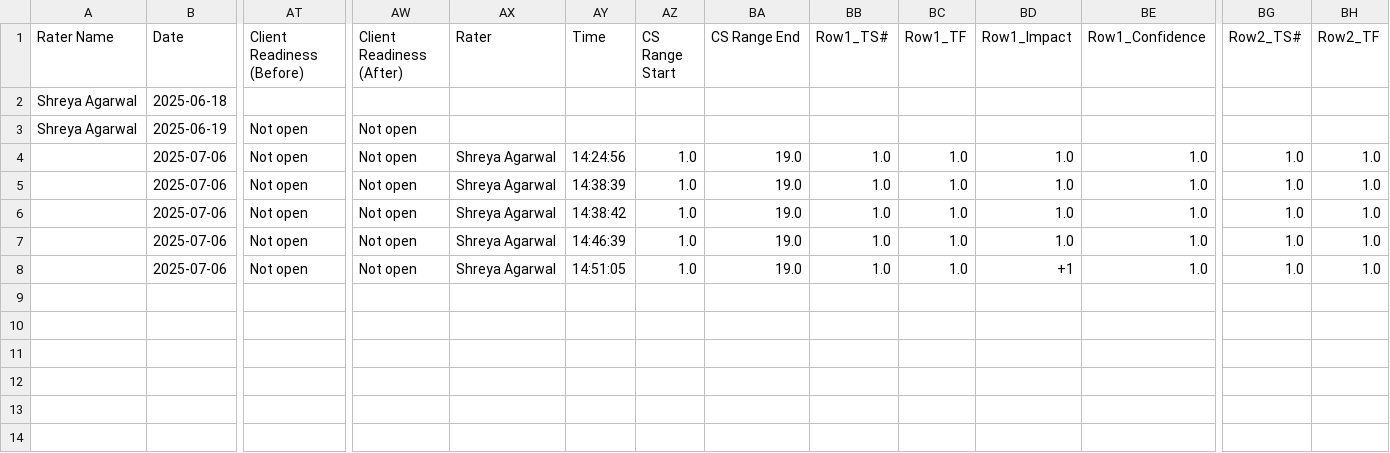
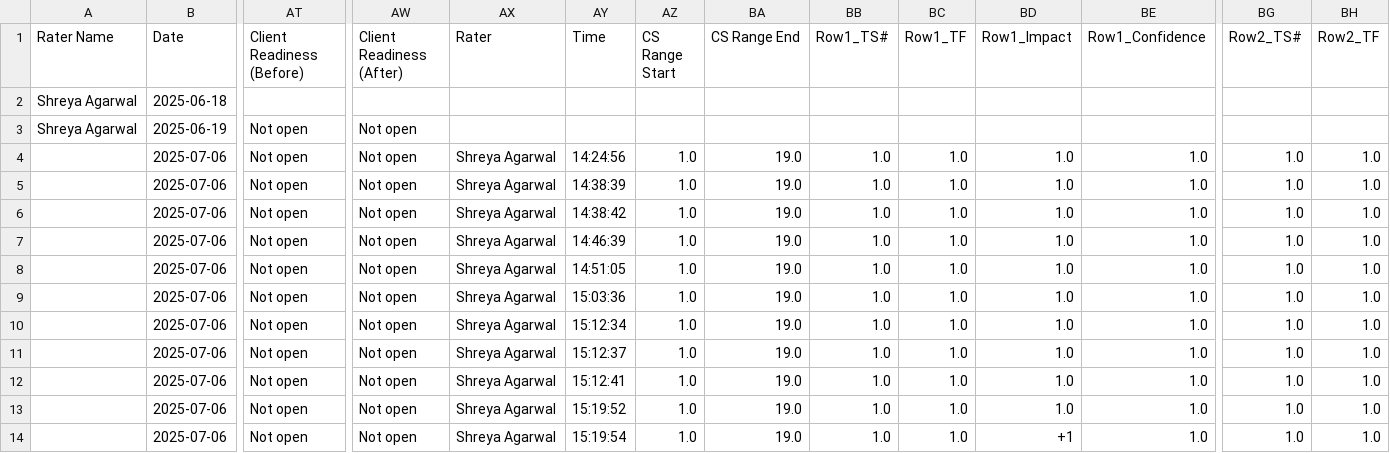
Before and after one commit to KomalKaira/rsct-tcr-dashboard, a CSV file: data/rater_entries.csv, drawn as a sheet; only a part is shown, gaps mark what is left out; addresses are those after the commit; rows hold the shown columns only; the diff names each change by its address in the sheet, - before the commit and + after, or states it on an @@ line.

```diff
--- a/data/rater_entries.csv
+++ b/data/rater_entries.csv
+row 8:  | 2025-07-06 | Not open | Not open | Shreya Agarwal | 14:51:05 | 1.0 | 19.0 | 1.0 | 1.0 | 1.0 | 1.0 | 1.0 | 1.0
+row 9:  | 2025-07-06 | Not open | Not open | Shreya Agarwal | 15:03:36 | 1.0 | 19.0 | 1.0 | 1.0 | 1.0 | 1.0 | 1.0 | 1.0
+row 10:  | 2025-07-06 | Not open | Not open | Shreya Agarwal | 15:12:34 | 1.0 | 19.0 | 1.0 | 1.0 | 1.0 | 1.0 | 1.0 | 1.0
+row 11:  | 2025-07-06 | Not open | Not open | Shreya Agarwal | 15:12:37 | 1.0 | 19.0 | 1.0 | 1.0 | 1.0 | 1.0 | 1.0 | 1.0
+row 12:  | 2025-07-06 | Not open | Not open | Shreya Agarwal | 15:12:41 | 1.0 | 19.0 | 1.0 | 1.0 | 1.0 | 1.0 | 1.0 | 1.0
+row 13:  | 2025-07-06 | Not open | Not open | Shreya Agarwal | 15:19:52 | 1.0 | 19.0 | 1.0 | 1.0 | 1.0 | 1.0 | 1.0 | 1.0
-AY14 (Time): 14:51:05
+AY14 (Time): 15:19:54
```
Also changed, not shown: 46 other files.
